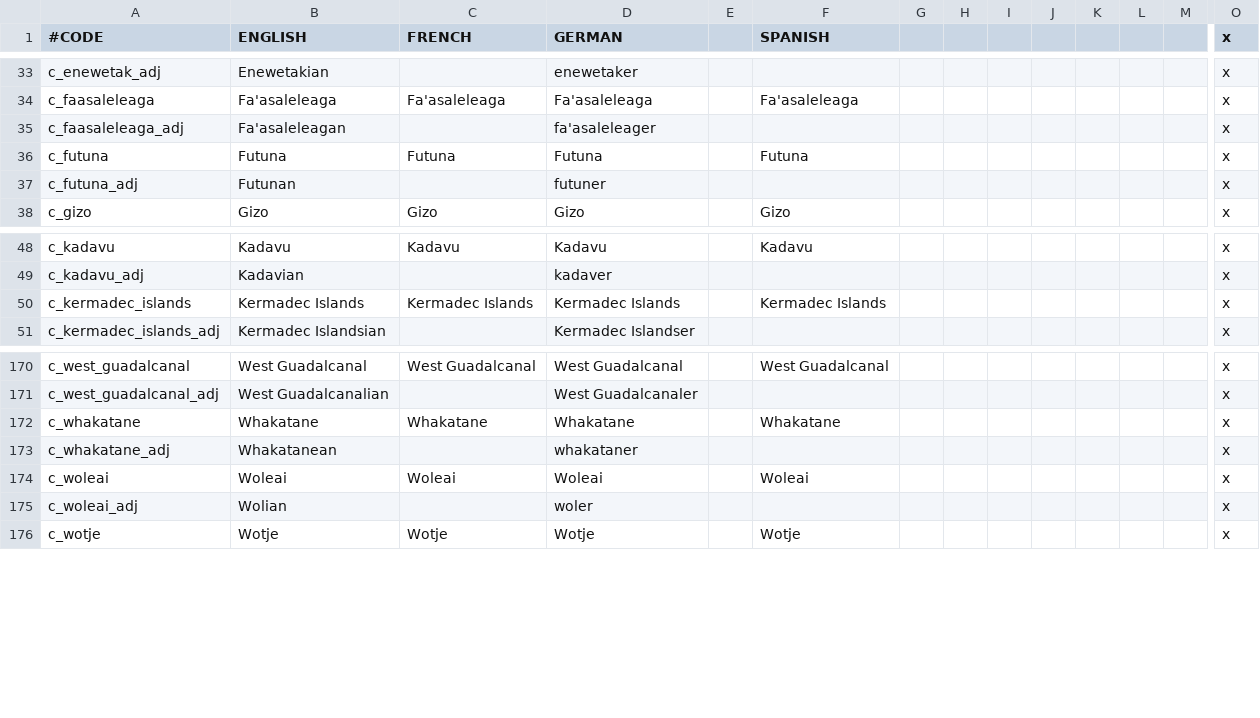
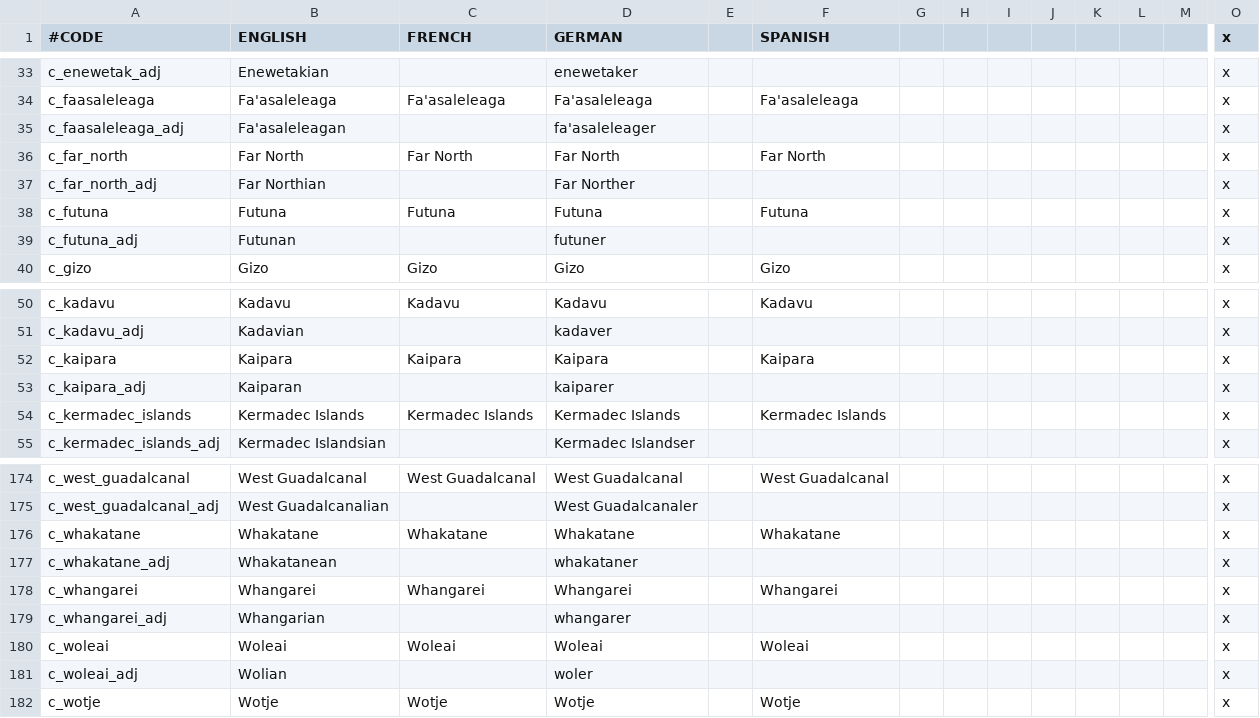
Before and after one commit to CountBinface/AtE-Oceania, a CSV file: ateo/localisation/000_County_names.csv, drawn as a sheet; only a part is shown, gaps mark what is left out; rows hold the shown columns only; the diff names each change by its address in the sheet, - before the commit and + after, or states it on an @@ line.

```diff
--- a/ateo/localisation/000_County_names.csv
+++ b/ateo/localisation/000_County_names.csv
+row 36: c_far_north | Far North | Far North | Far North |  | Far North |  |  |  |  |  |  |  | x
+row 37: c_far_north_adj | Far Northian |  | Far Norther |  |  |  |  |  |  |  |  |  | x
+row 52: c_kaipara | Kaipara | Kaipara | Kaipara |  | Kaipara |  |  |  |  |  |  |  | x
+row 53: c_kaipara_adj | Kaiparan |  | kaiparer |  |  |  |  |  |  |  |  |  | x
+row 178: c_whangarei | Whangarei | Whangarei | Whangarei |  | Whangarei |  |  |  |  |  |  |  | x
+row 179: c_whangarei_adj | Whangarian |  | whangarer |  |  |  |  |  |  |  |  |  | x
```
Also changed, not shown: ateo/localisation/000_Barony_names.csv, ateo/localisation/000_Duchy_names.csv, 25 other files.
